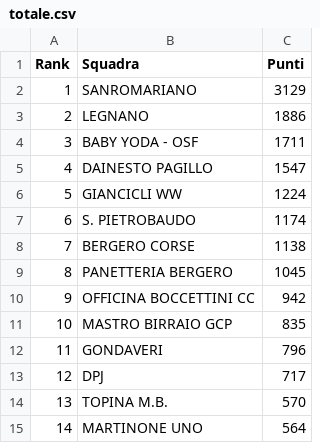
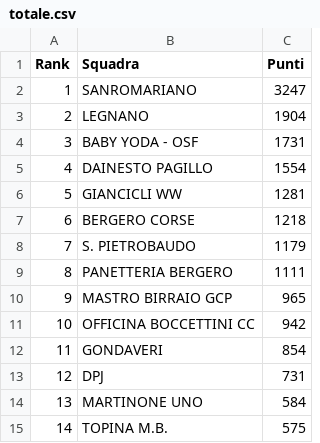
Before and after one commit to ciclismoreale/ciclismoreale.github.io, a CSV file: data/totale.csv, drawn as a sheet.

```diff
--- a/data/totale.csv
+++ b/data/totale.csv
@@ -1,15 +1,15 @@
 Rank,Squadra,Punti
-1,SANROMARIANO,3129
-2,LEGNANO,1886
-3,BABY YODA - OSF,1711
-4,DAINESTO PAGILLO,1547
-5,GIANCICLI WW,1224
-6,S. PIETROBAUDO,1174
-7,BERGERO CORSE,1138
-8,PANETTERIA BERGERO,1045
-9,OFFICINA BOCCETTINI CC,942
-10,MASTRO BIRRAIO GCP,835
-11,GONDAVERI,796
-12,DPJ,717
-13,TOPINA M.B.,570
-14,MARTINONE UNO,564
+1,SANROMARIANO,3247
+2,LEGNANO,1904
+3,BABY YODA - OSF,1731
+4,DAINESTO PAGILLO,1554
+5,GIANCICLI WW,1281
+6,BERGERO CORSE,1218
+7,S. PIETROBAUDO,1179
+8,PANETTERIA BERGERO,1111
+9,MASTRO BIRRAIO GCP,965
+10,OFFICINA BOCCETTINI CC,942
+11,GONDAVERI,854
+12,DPJ,731
+13,MARTINONE UNO,584
+14,TOPINA M.B.,575
```
Also changed, not shown: data/cqranking_riders.csv, data/mensile.csv, 10 other files.
